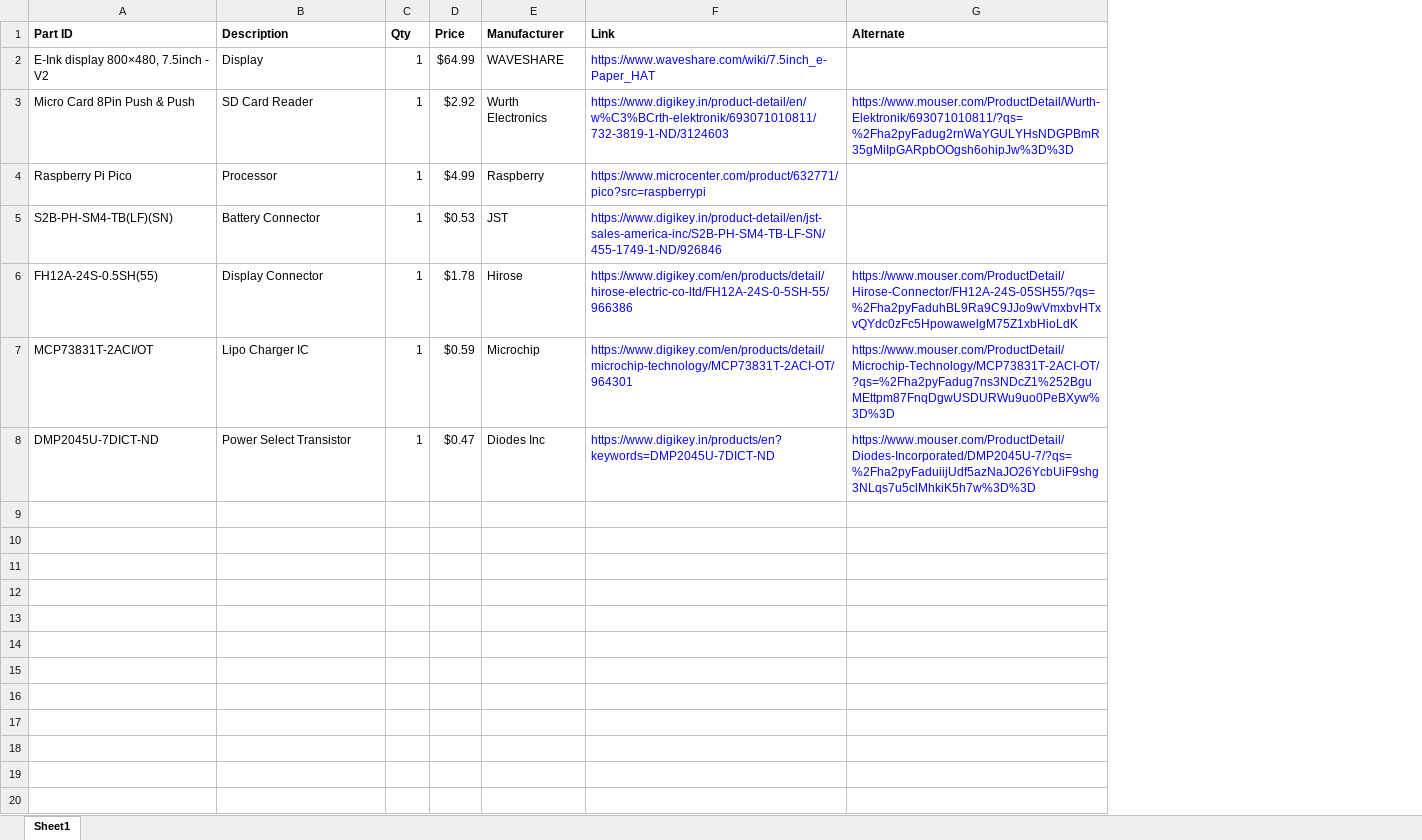
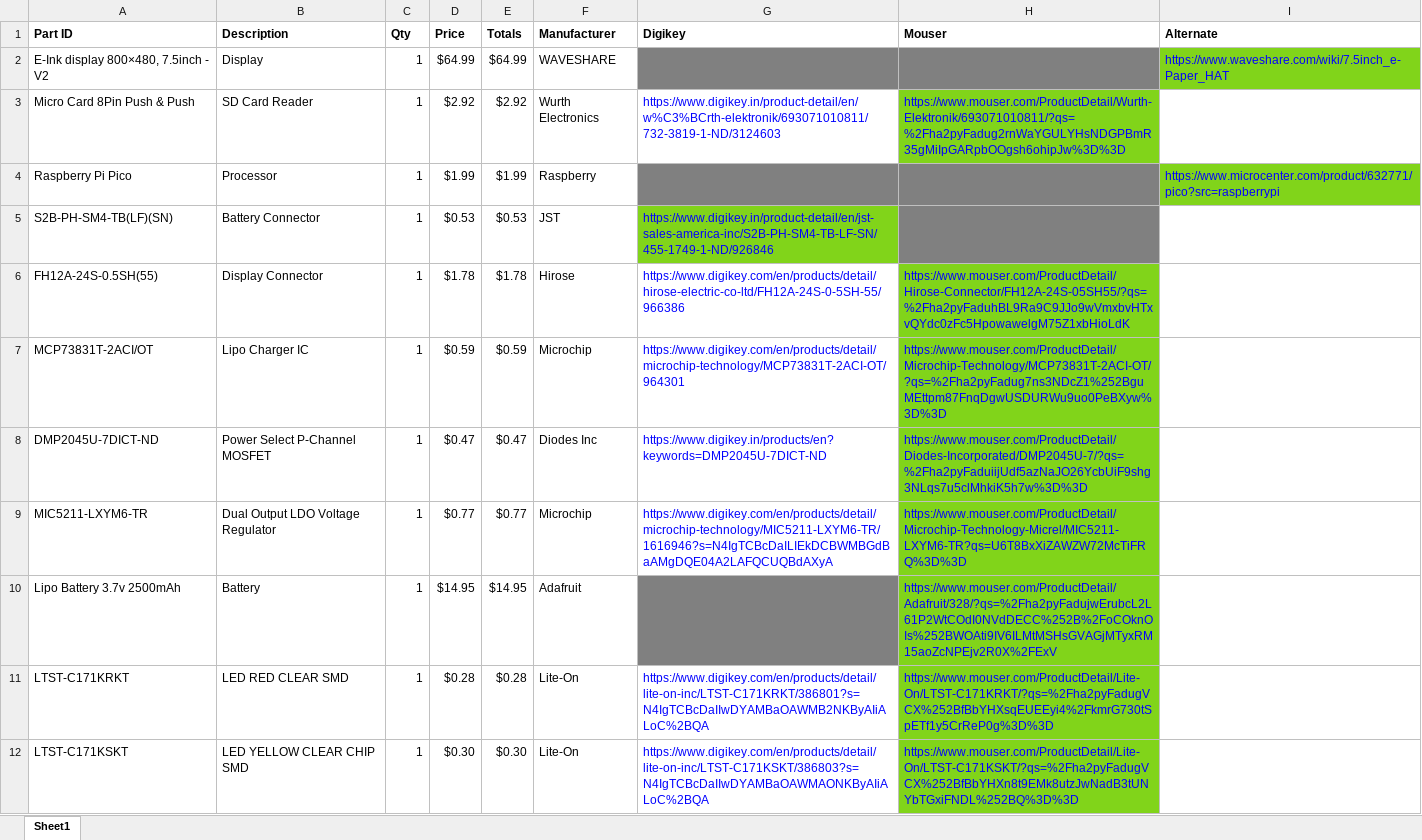
Before and after one commit to yiksteve/E-ink-Pico, an Excel workbook: E-ink-Pico-BOM.xlsx, sheet Sheet1, drawn as a sheet; only a part is shown; values as stored, in another font and other column widths than the file's, no borders; addresses are those after the commit; the diff covers the shown part only; the diff names each change by its address in the sheet, - before the commit and + after, or states it on an @@ line.

Commit message:
Added buttons, aux power distribution and connections to PI Pico

```diff
--- a/E-ink-Pico-BOM.xlsx (sheet Sheet1)
+++ b/E-ink-Pico-BOM.xlsx (sheet Sheet1)
+column E (Totals), rows 2-8: $64.99 | $2.92 | $1.99 | $0.53 | $1.78 | $0.59 | $0.47
+column H (Mouser), rows 3-8: https://www.mouser.com/ProductDetail/Wurth-Elektronik/693071010811/?qs=%2Fha2pyFadug2rnWaYGULYHsNDGPBmR35gMiIpGARpbOOgsh6ohipJw%3D%3D |  |  | https://www.mouser.com/ProductDetail/Hirose-Connector/FH12A-24S-05SH55/?qs=%2Fha2pyFaduhBL9Ra9C9JJo9wVmxbvHTxvQYdc0zFc5HpowawelgM75Z1xbHioLdK | https://www.mouser.com/ProductDetail/Microchip-Technology/MCP73831T-2ACI-OT/?qs=%2Fha2pyFadug7ns3NDcZ1%252BguMEttpm87FnqDgwUSDURWu9uo0PeBXyw%3D%3D | https://www.mouser.com/ProductDetail/Diodes-Incorporated/DMP2045U-7/?qs=%2Fha2pyFaduiijUdf5azNaJO26YcbUiF9shg3NLqs7u5clMhkiK5h7w%3D%3D
-G1: Link
+G1: Digikey
-G2 (Digikey): https://www.waveshare.com/wiki/7.5inch_e-Paper_HAT
+G2 (Digikey): (empty)
-G2 fill: none
+G2 fill: #808080
-I2 (Alternate): (empty)
+I2 (Alternate): https://www.waveshare.com/wiki/7.5inch_e-Paper_HAT
-I2 fill: none
+I2 fill: #81D41A
-I3 (Alternate): https://www.mouser.com/ProductDetail/Wurth-Elektronik/693071010811/?qs=%2Fha2pyFadug2rnWaYGULYHsNDGPBmR35gMiIpGARpbOOgsh6ohipJw%3D%3D
+I3 (Alternate): (empty)
-D4 (Price): $4.99
+D4 (Price): $1.99
-G4 (Digikey): https://www.microcenter.com/product/632771/pico?src=raspberrypi
+G4 (Digikey): (empty)
-G4 fill: none
+G4 fill: #808080
-I4 (Alternate): (empty)
+I4 (Alternate): https://www.microcenter.com/product/632771/pico?src=raspberrypi
-I4 fill: none
+I4 fill: #81D41A
-G5 fill: none
+G5 fill: #81D41A
-I6 (Alternate): https://www.mouser.com/ProductDetail/Hirose-Connector/FH12A-24S-05SH55/?qs=%2Fha2pyFaduhBL9Ra9C9JJo9wVmxbvHTxvQYdc0zFc5HpowawelgM75Z1xbHioLdK
+I6 (Alternate): (empty)
-I7 (Alternate): https://www.mouser.com/ProductDetail/Microchip-Technology/MCP73831T-2ACI-OT/?qs=%2Fha2pyFadug7ns3NDcZ1%252BguMEttpm87FnqDgwUSDURWu9uo0PeBXyw%3D%3D
+I7 (Alternate): (empty)
-B8 (Description): Power Select Transistor
+B8 (Description): Power Select P-Channel MOSFET
-I8 (Alternate): https://www.mouser.com/ProductDetail/Diodes-Incorporated/DMP2045U-7/?qs=%2Fha2pyFaduiijUdf5azNaJO26YcbUiF9shg3NLqs7u5clMhkiK5h7w%3D%3D
+I8 (Alternate): (empty)
+row 9: MIC5211-LXYM6-TR | Dual Output LDO Voltage Regulator | 1 | $0.77 | $0.77 | Microchip | https://www.digikey.com/en/products/detail/microchip-technology/MIC5211-LXYM6-TR/1616946?s=N4IgTCBcDaILIEkDCBWMBGdBaAMgDQE04A2LAFQCUQBdAXyA | https://www.mouser.com/ProductDetail/Microchip-Technology-Micrel/MIC5211-LXYM6-TR?qs=U6T8BxXiZAWZW72McTiFRQ%3D%3D
+row 10: Lipo Battery 3.7v 2500mAh | Battery | 1 | $14.95 | $14.95 | Adafruit |  | https://www.mouser.com/ProductDetail/Adafruit/328/?qs=%2Fha2pyFadujwErubcL2L61P2WtCOdI0NVdDECC%252B%2FoCOknOIs%252BWOAti9IV6ILMtMSHsGVAGjMTyxRM15aoZcNPEjv2R0X%2FExV
+row 11: LTST-C171KRKT | LED RED CLEAR SMD | 1 | $0.28 | $0.28 | Lite-On | https://www.digikey.com/en/products/detail/lite-on-inc/LTST-C171KRKT/386801?s=N4IgTCBcDaIIwDYAMBaOAWMB2NKByAIiALoC%2BQA | https://www.mouser.com/ProductDetail/Lite-On/LTST-C171KRKT/?qs=%2Fha2pyFadugVCX%252BfBbYHXsqEUEEyi4%2FkmrG730tSpETf1y5CrReP0g%3D%3D
+row 12: LTST-C171KSKT | LED YELLOW CLEAR CHIP SMD | 1 | $0.30 | $0.30 | Lite-On | https://www.digikey.com/en/products/detail/lite-on-inc/LTST-C171KSKT/386803?s=N4IgTCBcDaIIwDYAMBaOAWMAONKByAIiALoC%2BQA | https://www.mouser.com/ProductDetail/Lite-On/LTST-C171KSKT/?qs=%2Fha2pyFadugVCX%252BfBbYHXn8t9EMk8utzJwNadB3tUNYbTGxiFNDL%252BQ%3D%3D
```
Also changed, not shown: 17 added rows elsewhere in this sheet, 5 other files.
